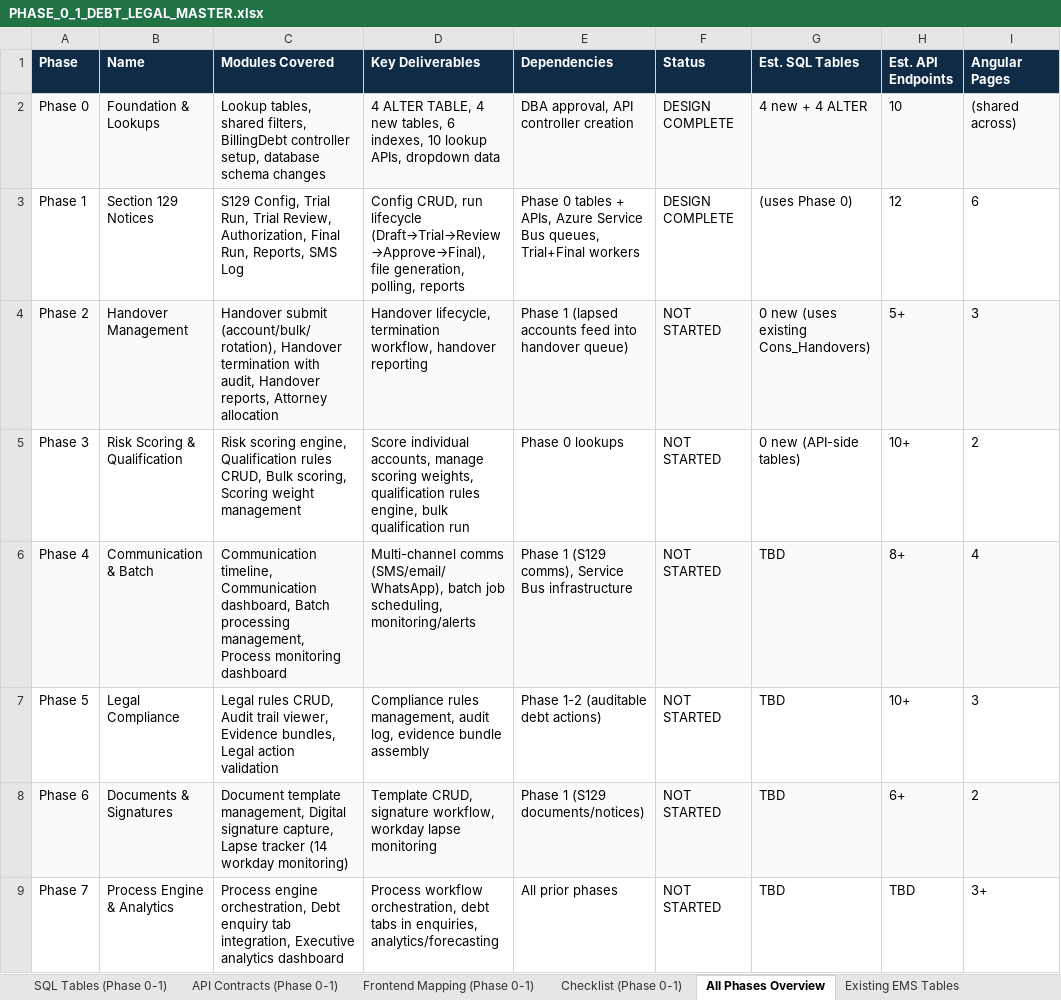
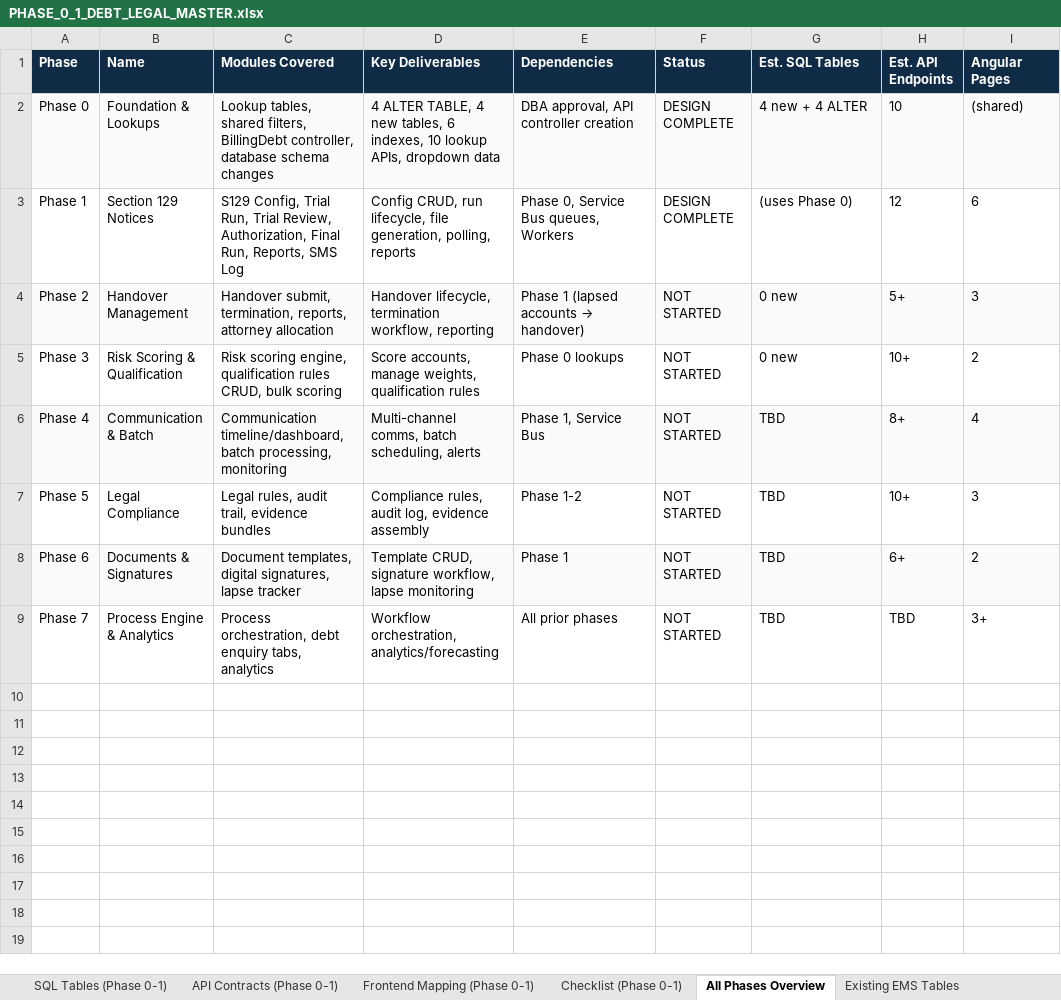
Before and after one commit to Ruaninzaloems/POS, an Excel workbook: debt-legal-phases/PHASE_0_1_DEBT_LEGAL_MASTER.xlsx, sheet All Phases Overview, drawn as a sheet; values as stored, in another font and other column widths than the file's, no borders; the diff names each change by its address in the sheet, - before the commit and + after, or states it on an @@ line.

```diff
--- a/debt-legal-phases/PHASE_0_1_DEBT_LEGAL_MASTER.xlsx (sheet All Phases Overview)
+++ b/debt-legal-phases/PHASE_0_1_DEBT_LEGAL_MASTER.xlsx (sheet All Phases Overview)
-C2 (Modules Covered): …filters, BillingDebt controller setup, database schema…
+C2 (Modules Covered): …filters, BillingDebt controller, database schema…
-I2 (Angular Pages): (shared across)
+I2 (Angular Pages): (shared)
-D3 (Key Deliverables): …CRUD, run lifecycle (Draft→Trial→Review→Approve→Final), file generation,…
+D3 (Key Deliverables): …CRUD, run lifecycle, file generation,…
-E3 (Dependencies): Phase 0 tables + APIs, Azure Service Bus queues, Trial+Final workers
+E3 (Dependencies): Phase 0, Service Bus queues, Workers
-C4 (Modules Covered): Handover submit (account/bulk/rotation), Handover termination with audit, Handover reports, Attorney allocation
+C4 (Modules Covered): Handover submit, termination, reports, attorney allocation
-D4 (Key Deliverables): …termination workflow, handover reporting
+D4 (Key Deliverables): …termination workflow, reporting
@@ E4 (Dependencies): Phase 1 (lapsed accounts feed into handover queue) → Phase 1 (lapsed accounts → handover) @@
-G4 (Est. SQL Tables): 0 new (uses existing Cons_Handovers)
+G4 (Est. SQL Tables): 0 new
-C5 (Modules Covered): …scoring engine, Qualification rules CRUD, Bulk scoring, Scoring weight management
+C5 (Modules Covered): …scoring engine, qualification rules CRUD, bulk scoring
-D5 (Key Deliverables): Score individual accounts, manage scoring weights, qualification rules engine, bulk qualification run
+D5 (Key Deliverables): Score accounts, manage weights, qualification rules
-G5 (Est. SQL Tables): 0 new (API-side tables)
+G5 (Est. SQL Tables): 0 new
-C6 (Modules Covered): Communication timeline, Communication dashboard, Batch processing management, Process monitoring dashboard
+C6 (Modules Covered): Communication timeline/dashboard, batch processing, monitoring
-D6 (Key Deliverables): Multi-channel comms (SMS/email/WhatsApp), batch job scheduling, monitoring/alerts
+D6 (Key Deliverables): Multi-channel comms, batch scheduling, alerts
-E6 (Dependencies): Phase 1 (S129 comms), Service Bus infrastructure
+E6 (Dependencies): Phase 1, Service Bus
-C7 (Modules Covered): Legal rules CRUD, Audit trail viewer, Evidence bundles, Legal action validation
+C7 (Modules Covered): Legal rules, audit trail, evidence bundles
-D7 (Key Deliverables): Compliance rules management, audit log, evidence bundle assembly
+D7 (Key Deliverables): Compliance rules, audit log, evidence assembly
-E7 (Dependencies): Phase 1-2 (auditable debt actions)
+E7 (Dependencies): Phase 1-2
-C8 (Modules Covered): Document template management, Digital signature capture, Lapse tracker (14 workday monitoring)
+C8 (Modules Covered): Document templates, digital signatures, lapse tracker
-D8 (Key Deliverables): …signature workflow, workday lapse monitoring
+D8 (Key Deliverables): …signature workflow, lapse monitoring
-E8 (Dependencies): Phase 1 (S129 documents/notices)
+E8 (Dependencies): Phase 1
-C9 (Modules Covered): Process engine orchestration, Debt enquiry tab integration, Executive analytics dashboard
+C9 (Modules Covered): Process orchestration, debt enquiry tabs, analytics
-D9 (Key Deliverables): Process workflow orchestration, debt tabs in enquiries, analytics/forecasting
+D9 (Key Deliverables): Workflow orchestration, analytics/forecasting
```
Also changed, not shown: sheet API Contracts (Phase 0-1), sheet SQL Tables (Phase 0-1), sheet Checklist (Phase 0-1), sheet Existing EMS Tables, sheet Frontend Mapping (Phase 0-1), other sheet tabs, 3 other files.
